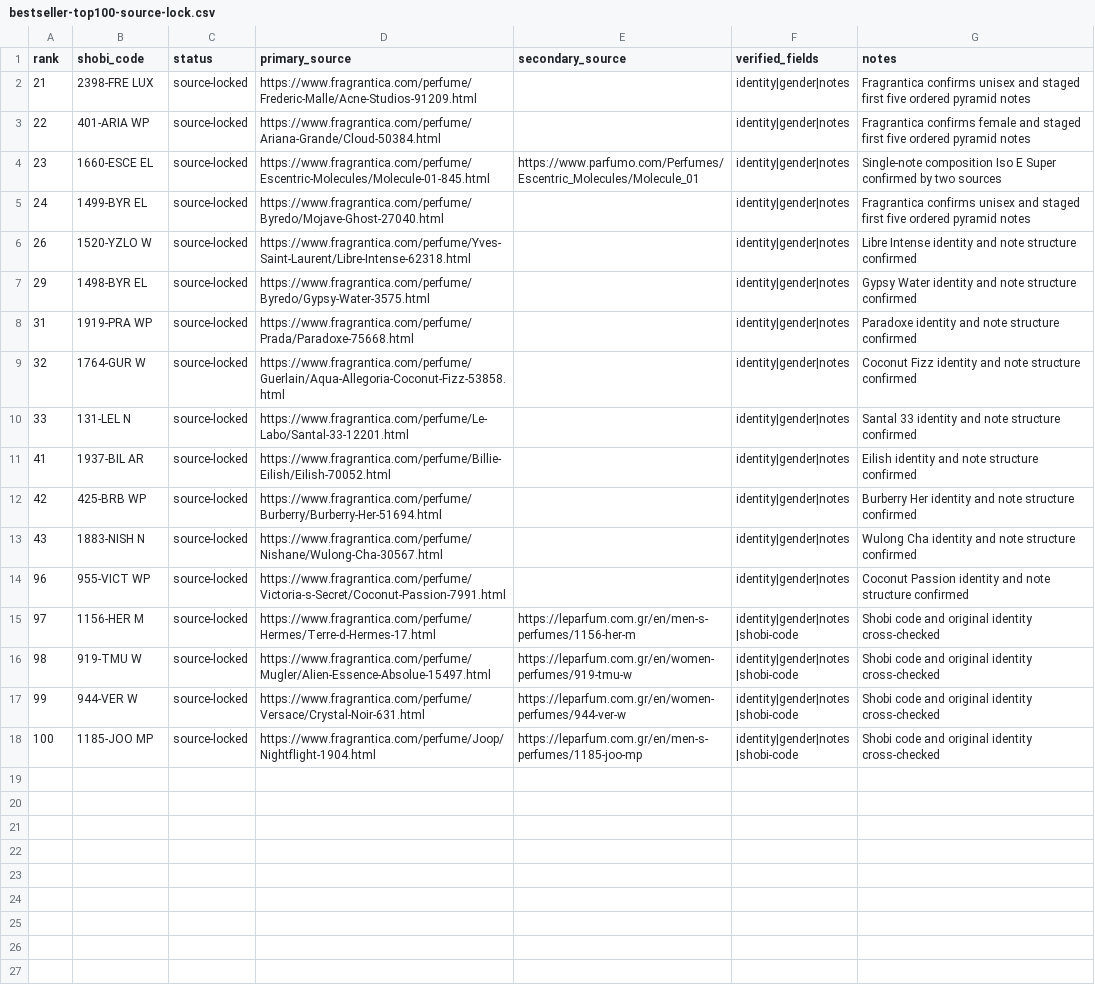
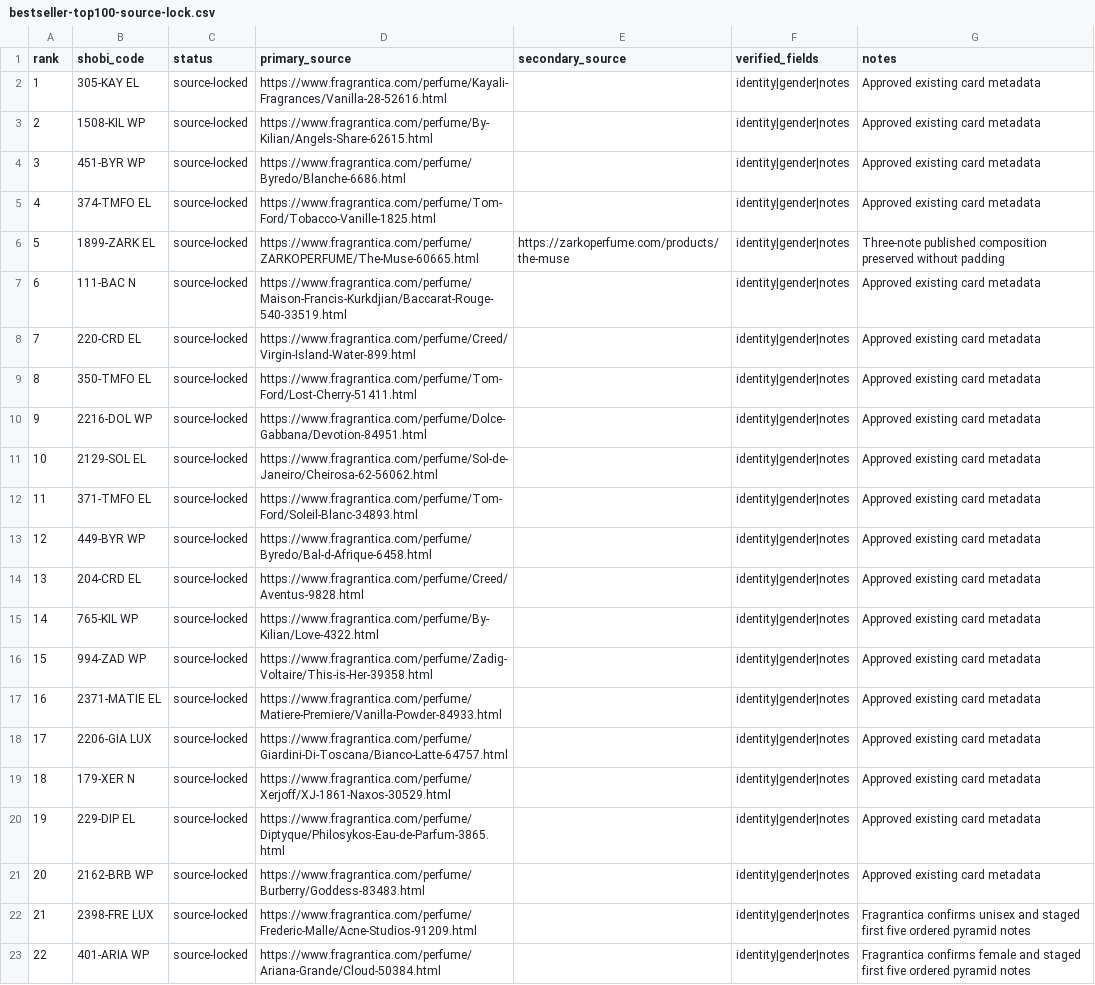
Before and after one commit to MarvvRed/Shobi-Perfume-Inspiration, a CSV file: Shobi Master Database/bestseller-top100-source-lock.csv, drawn as a sheet; only a part is shown; the shorter side is filled out with more unchanged rows; the diff names each change by its address in the sheet, - before the commit and + after, or states it on an @@ line.

Commit message:
Count approved Best Seller 1-20 in source-lock registry

```diff
--- a/Shobi Master Database/bestseller-top100-source-lock.csv
+++ b/Shobi Master Database/bestseller-top100-source-lock.csv
+row 2: 1 | 305-KAY EL | source-locked | https://www.fragrantica.com/perfume/Kayali-Fragrances/Vanilla-28-52616.html |  | identity|gender|notes | Approved existing card metadata
+row 3: 2 | 1508-KIL WP | source-locked | https://www.fragrantica.com/perfume/By-Kilian/Angels-Share-62615.html |  | identity|gender|notes | Approved existing card metadata
+row 4: 3 | 451-BYR WP | source-locked | https://www.fragrantica.com/perfume/Byredo/Blanche-6686.html |  | identity|gender|notes | Approved existing card metadata
+row 5: 4 | 374-TMFO EL | source-locked | https://www.fragrantica.com/perfume/Tom-Ford/Tobacco-Vanille-1825.html |  | identity|gender|notes | Approved existing card metadata
+row 6: 5 | 1899-ZARK EL | source-locked | https://www.fragrantica.com/perfume/ZARKOPERFUME/The-Muse-60665.html | https://zarkoperfume.com/products/the-muse | identity|gender|notes | Three-note published composition preserved without padding
+row 7: 6 | 111-BAC N | source-locked | https://www.fragrantica.com/perfume/Maison-Francis-Kurkdjian/Baccarat-Rouge-540-33519.html |  | identity|gender|notes | Approved existing card metadata
+row 8: 7 | 220-CRD EL | source-locked | https://www.fragrantica.com/perfume/Creed/Virgin-Island-Water-899.html |  | identity|gender|notes | Approved existing card metadata
+row 9: 8 | 350-TMFO EL | source-locked | https://www.fragrantica.com/perfume/Tom-Ford/Lost-Cherry-51411.html |  | identity|gender|notes | Approved existing card metadata
+row 10: 9 | 2216-DOL WP | source-locked | https://www.fragrantica.com/perfume/Dolce-Gabbana/Devotion-84951.html |  | identity|gender|notes | Approved existing card metadata
+row 11: 10 | 2129-SOL EL | source-locked | https://www.fragrantica.com/perfume/Sol-de-Janeiro/Cheirosa-62-56062.html |  | identity|gender|notes | Approved existing card metadata
+row 12: 11 | 371-TMFO EL | source-locked | https://www.fragrantica.com/perfume/Tom-Ford/Soleil-Blanc-34893.html |  | identity|gender|notes | Approved existing card metadata
+row 13: 12 | 449-BYR WP | source-locked | https://www.fragrantica.com/perfume/Byredo/Bal-d-Afrique-6458.html |  | identity|gender|notes | Approved existing card metadata
+row 14: 13 | 204-CRD EL | source-locked | https://www.fragrantica.com/perfume/Creed/Aventus-9828.html |  | identity|gender|notes | Approved existing card metadata
+row 15: 14 | 765-KIL WP | source-locked | https://www.fragrantica.com/perfume/By-Kilian/Love-4322.html |  | identity|gender|notes | Approved existing card metadata
+row 16: 15 | 994-ZAD WP | source-locked | https://www.fragrantica.com/perfume/Zadig-Voltaire/This-is-Her-39358.html |  | identity|gender|notes | Approved existing card metadata
+row 17: 16 | 2371-MATIE EL | source-locked | https://www.fragrantica.com/perfume/Matiere-Premiere/Vanilla-Powder-84933.html |  | identity|gender|notes | Approved existing card metadata
+row 18: 17 | 2206-GIA LUX | source-locked | https://www.fragrantica.com/perfume/Giardini-Di-Toscana/Bianco-Latte-64757.html |  | identity|gender|notes | Approved existing card metadata
+row 19: 18 | 179-XER N | source-locked | https://www.fragrantica.com/perfume/Xerjoff/XJ-1861-Naxos-30529.html |  | identity|gender|notes | Approved existing card metadata
+row 20: 19 | 229-DIP EL | source-locked | https://www.fragrantica.com/perfume/Diptyque/Philosykos-Eau-de-Parfum-3865.html |  | identity|gender|notes | Approved existing card metadata
+row 21: 20 | 2162-BRB WP | source-locked | https://www.fragrantica.com/perfume/Burberry/Goddess-83483.html |  | identity|gender|notes | Approved existing card metadata
```
